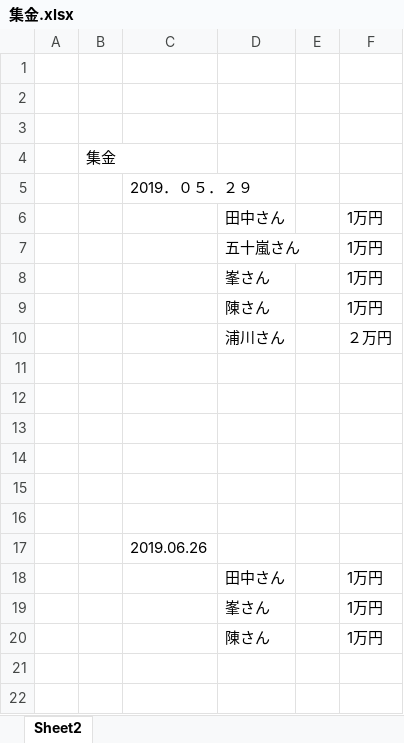
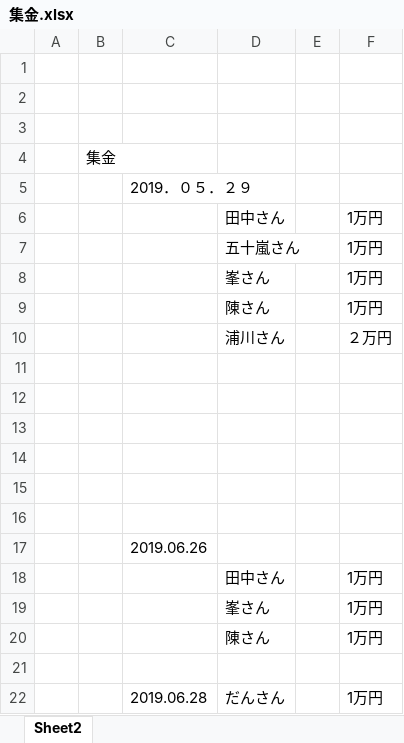
Before and after one commit to RobotTeam2/rMule, an Excel workbook: itemlist/集金.xlsx, sheet Sheet2, drawn as a sheet; values as stored, in another font and other column widths than the file's, no borders; the diff names each change by its address in the sheet, - before the commit and + after, or states it on an @@ line.

Commit message:
Update 集金.xlsx

```diff
--- a/itemlist/集金.xlsx (sheet Sheet2)
+++ b/itemlist/集金.xlsx (sheet Sheet2)
+row 21: (empty)
+row 22:  |  | 2019.06.28 | だんさん |  | 1万円
```
